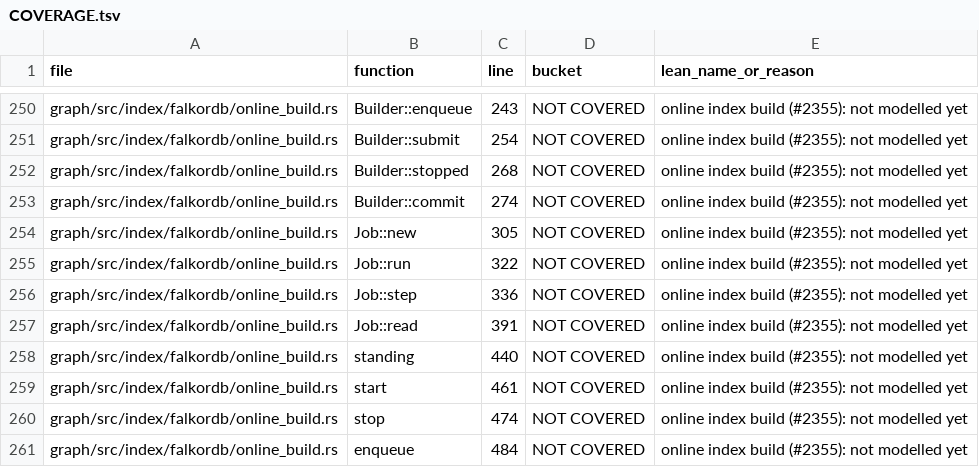
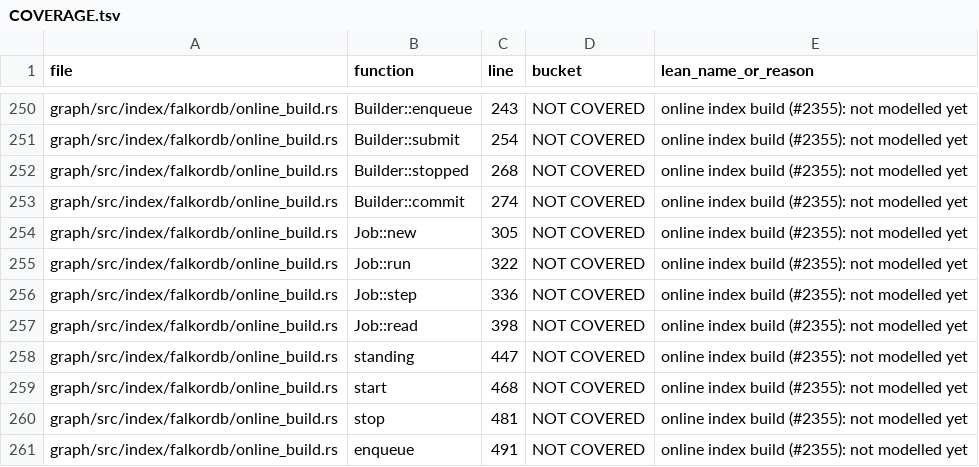
Before and after one commit to FalkorDB/FalkorDB, a TSV file: proofs/native_index/COVERAGE.tsv, drawn as a sheet; only a part is shown, gaps mark what is left out.

Commit message:
perf(index): a batch frees what its commit does not publish after the host's lock
The commit takes the batch's version by value and frees it under the host's
lock unless it publishes it as it is: a discarded batch, or one caught up by
inserting it into the published copy. With it go the pages the batch copied,
most of its column for a batch of scattered values, and a batch writers make
too large is discarded again at each smaller retry. Job::step keeps a clone
of the batch's index, which shares those pages, until the batch is over, so
they are freed with no lock held, as the replaced version's are.

The read-time test hook gets the batch's version, and a test-only
NumericIndex::pages lists a column's pages, for the new test: an index
dropped just before its batch publishes leaves the batch's pages alive under
the lock and freed once the batch is over.

```diff
--- a/proofs/native_index/COVERAGE.tsv
+++ b/proofs/native_index/COVERAGE.tsv
@@ -256,6 +256,6 @@ graph/src/index/falkordb/online_build.rs	Job::run	322	NOT COVERED	online index b
 graph/src/index/falkordb/online_build.rs	Job::step	336	NOT COVERED	online index build (#2355): not modelled yet
-graph/src/index/falkordb/online_build.rs	Job::read	391	NOT COVERED	online index build (#2355): not modelled yet
-graph/src/index/falkordb/online_build.rs	standing	440	NOT COVERED	online index build (#2355): not modelled yet
-graph/src/index/falkordb/online_build.rs	start	461	NOT COVERED	online index build (#2355): not modelled yet
-graph/src/index/falkordb/online_build.rs	stop	474	NOT COVERED	online index build (#2355): not modelled yet
-graph/src/index/falkordb/online_build.rs	enqueue	484	NOT COVERED	online index build (#2355): not modelled yet
+graph/src/index/falkordb/online_build.rs	Job::read	398	NOT COVERED	online index build (#2355): not modelled yet
+graph/src/index/falkordb/online_build.rs	standing	447	NOT COVERED	online index build (#2355): not modelled yet
+graph/src/index/falkordb/online_build.rs	start	468	NOT COVERED	online index build (#2355): not modelled yet
+graph/src/index/falkordb/online_build.rs	stop	481	NOT COVERED	online index build (#2355): not modelled yet
+graph/src/index/falkordb/online_build.rs	enqueue	491	NOT COVERED	online index build (#2355): not modelled yet
```
Also changed, not shown: 3 other files.
